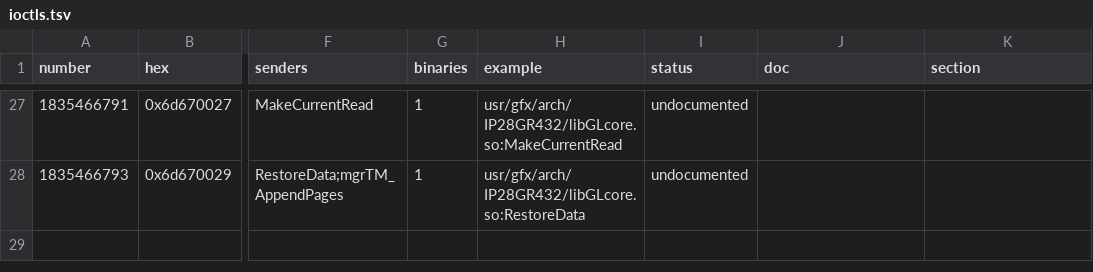
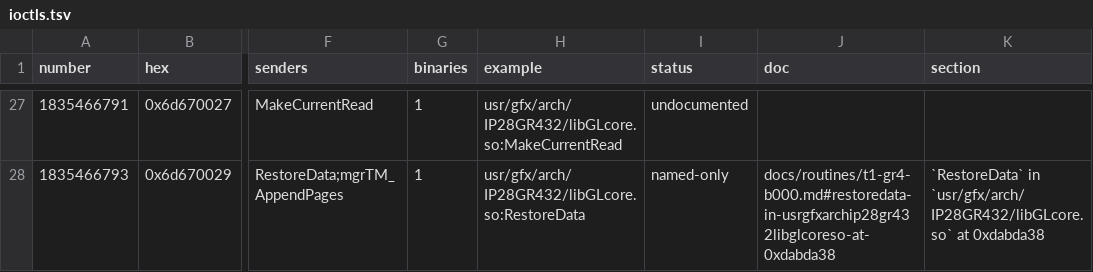
Before and after one commit to jamesbraid/gr4, a TSV file: docs/inventory/ioctls.tsv, drawn as a sheet; only a part is shown, gaps mark what is left out; the diff covers the shown part only; the diff names each change by its address in the sheet, - before the commit and + after, or states it on an @@ line.

Commit message:
scripts/inventory: read docs/routines in the prose scan
The prose glob covered docs/*.md only, so the role statements in
docs/routines/ never reached the inventory and no routine was counted
as understood. The glob now includes them. After regeneration 17
function rows are understood and 28 are located, all in the gr4
binaries the entries cite.

Routine headings used a numbered form with bare binary names
(ge11dump.HQ3, libGLcore.so, mgras.a(...)). The grader cannot tie
those to a build, and the numbers stopped the heading from parsing.
Each header now gives the routine in backticks and the full path of
the binary read, as the functions table names it. No statement
changed.

The tables were regenerated with retools at 7cb3796. Of the 45 newly
credited rows, 20 were checked against the binary at the cited address:
symbol table entries for the unstripped objects, and DWARF subprogram
addresses for the stripped libGLcore.so. All 20 matched.

```diff
--- a/docs/inventory/ioctls.tsv
+++ b/docs/inventory/ioctls.tsv
-I28 (status): undocumented
+I28 (status): named-only
-J28 (doc): (empty)
+J28 (doc): docs/routines/t1-gr4-b000.md#restoredata-in-usrgfxarchip28gr432libglcoreso-at-0xdabda38
-K28 (section): (empty)
+K28 (section): `RestoreData` in `usr/gfx/arch/IP28GR432/libGLcore.so` at 0xdabda38
```
Also changed, not shown: 48 edited cells elsewhere in this file, docs/inventory/binaries.tsv, docs/inventory/summary.tsv, 3 other files.
